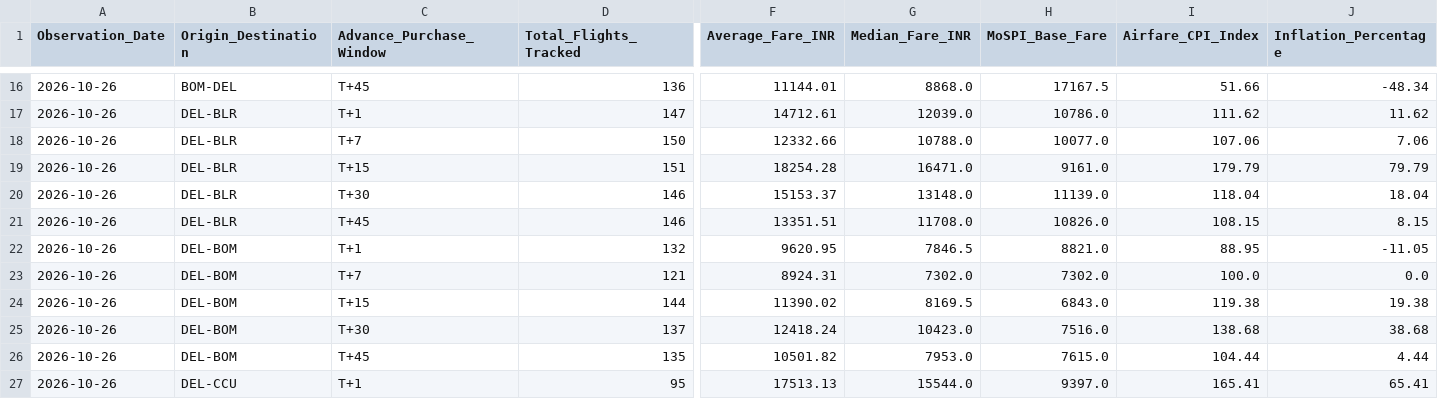
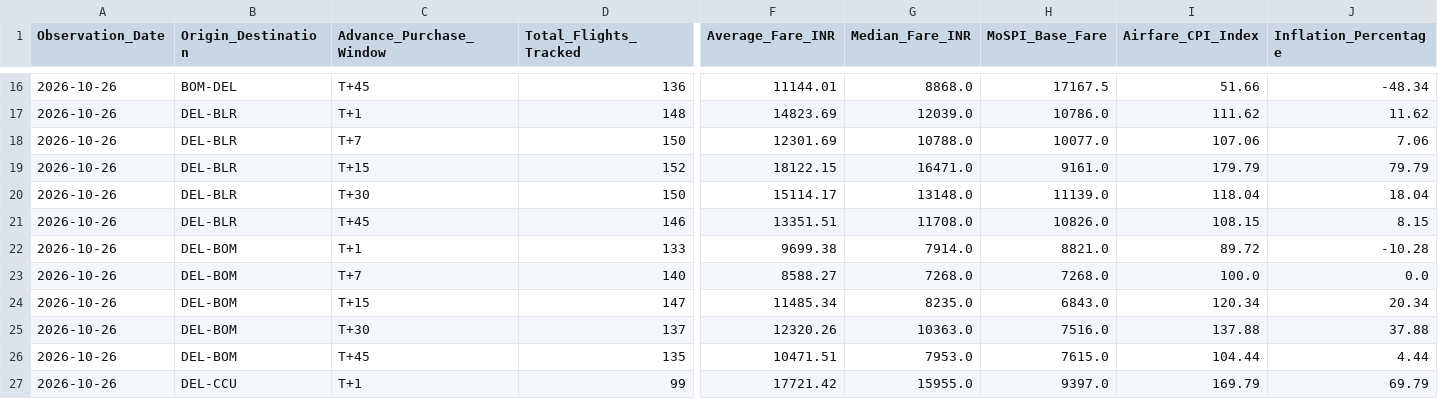
Before and after one commit to ayushbhagwanjadhav/mospi-airfare-index, a CSV file: data/mospi_cpi_report.csv, drawn as a sheet; only a part is shown, gaps mark what is left out; the diff covers the shown part only; the diff names each change by its address in the sheet, - before the commit and + after, or states it on an @@ line.

```diff
--- a/data/mospi_cpi_report.csv
+++ b/data/mospi_cpi_report.csv
-D17 (Total_Flights_Tracked): 147
+D17 (Total_Flights_Tracked): 148
-F17 (Average_Fare_INR): 14712.61
+F17 (Average_Fare_INR): 14823.69
-F18 (Average_Fare_INR): 12332.66
+F18 (Average_Fare_INR): 12301.69
-D19 (Total_Flights_Tracked): 151
+D19 (Total_Flights_Tracked): 152
-F19 (Average_Fare_INR): 18254.28
+F19 (Average_Fare_INR): 18122.15
-D20 (Total_Flights_Tracked): 146
+D20 (Total_Flights_Tracked): 150
-F20 (Average_Fare_INR): 15153.37
+F20 (Average_Fare_INR): 15114.17
-D22 (Total_Flights_Tracked): 132
+D22 (Total_Flights_Tracked): 133
-F22 (Average_Fare_INR): 9620.95
+F22 (Average_Fare_INR): 9699.38
-G22 (Median_Fare_INR): 7846.5
+G22 (Median_Fare_INR): 7914.0
-I22 (Airfare_CPI_Index): 88.95
+I22 (Airfare_CPI_Index): 89.72
-J22 (Inflation_Percentage): -11.05
+J22 (Inflation_Percentage): -10.28
-D23 (Total_Flights_Tracked): 121
+D23 (Total_Flights_Tracked): 140
-F23 (Average_Fare_INR): 8924.31
+F23 (Average_Fare_INR): 8588.27
-G23 (Median_Fare_INR): 7302.0
+G23 (Median_Fare_INR): 7268.0
-H23 (MoSPI_Base_Fare): 7302.0
+H23 (MoSPI_Base_Fare): 7268.0
-D24 (Total_Flights_Tracked): 144
+D24 (Total_Flights_Tracked): 147
-F24 (Average_Fare_INR): 11390.02
+F24 (Average_Fare_INR): 11485.34
-G24 (Median_Fare_INR): 8169.5
+G24 (Median_Fare_INR): 8235.0
-I24 (Airfare_CPI_Index): 119.38
+I24 (Airfare_CPI_Index): 120.34
-J24 (Inflation_Percentage): 19.38
+J24 (Inflation_Percentage): 20.34
-F25 (Average_Fare_INR): 12418.24
+F25 (Average_Fare_INR): 12320.26
-G25 (Median_Fare_INR): 10423.0
+G25 (Median_Fare_INR): 10363.0
-I25 (Airfare_CPI_Index): 138.68
+I25 (Airfare_CPI_Index): 137.88
-J25 (Inflation_Percentage): 38.68
+J25 (Inflation_Percentage): 37.88
-F26 (Average_Fare_INR): 10501.82
+F26 (Average_Fare_INR): 10471.51
-D27 (Total_Flights_Tracked): 95
+D27 (Total_Flights_Tracked): 99
-F27 (Average_Fare_INR): 17513.13
+F27 (Average_Fare_INR): 17721.42
-G27 (Median_Fare_INR): 15544.0
+G27 (Median_Fare_INR): 15955.0
-I27 (Airfare_CPI_Index): 165.41
+I27 (Airfare_CPI_Index): 169.79
-J27 (Inflation_Percentage): 65.41
+J27 (Inflation_Percentage): 69.79
```
Also changed, not shown: 49 edited cells elsewhere in this file, data/mospi_cpi_timeseries.csv, 2 other files.
